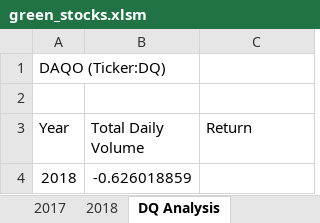
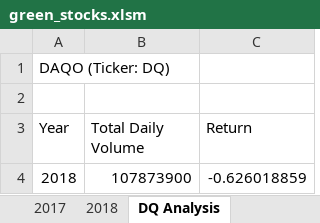
Before and after one commit to stephperillo/stock-analysis, an Excel workbook: green_stocks.xlsm, sheet DQ Analysis, drawn as a sheet; values as stored, in another font and other column widths than the file's, no borders; the diff names each change by its address in the sheet, - before the commit and + after, or states it on an @@ line.

Commit message:
Get DQ’s Yearly Return for 2018

```diff
--- a/green_stocks.xlsm (sheet DQ Analysis)
+++ b/green_stocks.xlsm (sheet DQ Analysis)
-A1 (Year): DAQO (Ticker:DQ)
+A1 (Year): DAQO (Ticker: DQ)
-B4 (Total Daily Volume): -0.626018859
+B4 (Total Daily Volume): 107873900
-C4 (Return): (empty)
+C4 (Return): -0.626018859
```
Also changed, not shown: sheet 2018, other sheet tabs, charts or pictures.
